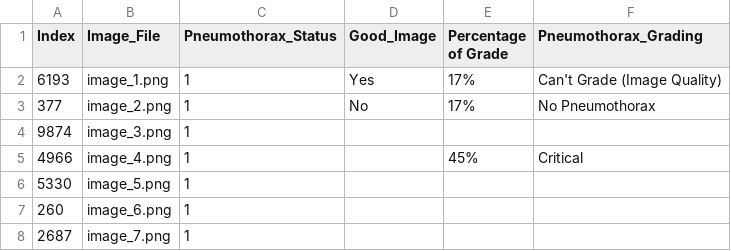
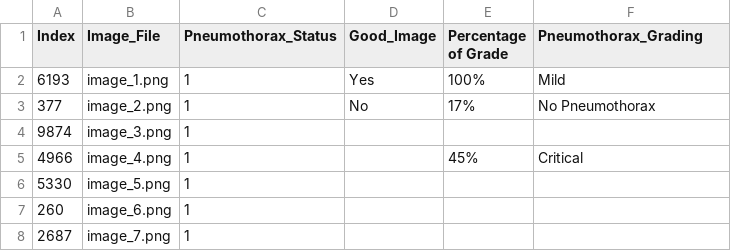
Before and after one commit to Abdullahshade/Misapplication, a CSV file: Filtered_Table.csv, drawn as a sheet; only a part is shown.

Commit message:
Update metadata with pneumothorax grading

```diff
--- a/Filtered_Table.csv
+++ b/Filtered_Table.csv
@@ -1,3 +1,3 @@
 Index,Image_File,Pneumothorax_Status,Good_Image,Percentage of Grade,Pneumothorax_Grading
-6193,image_1.png,1,Yes,17%,Can't Grade (Image Quality)
+6193,image_1.png,1,Yes,100%,Mild
 377,image_2.png,1,No,17%,No Pneumothorax
```
